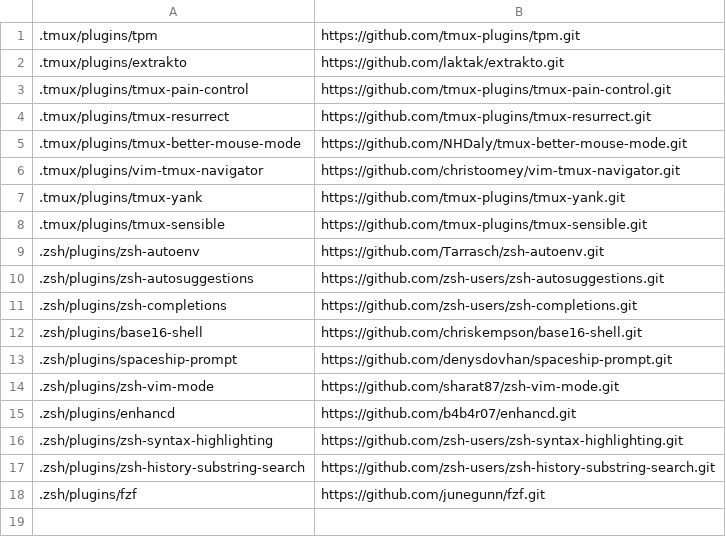
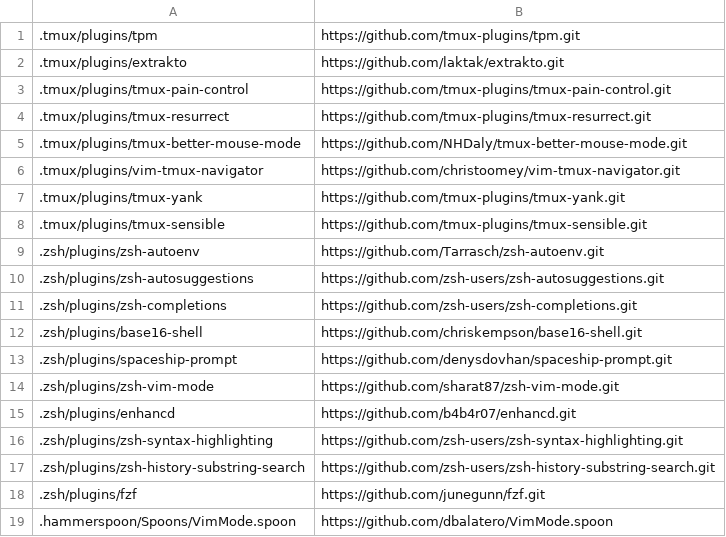
Before and after one commit to tylerball/dotfiles, a CSV file: plugins.csv, drawn as a sheet.

Commit message:
hs: vimMode and not using spotify as much

```diff
--- a/plugins.csv
+++ b/plugins.csv
@@ -18 +18,2 @@
 .zsh/plugins/fzf,https://github.com/junegunn/fzf.git
+.hammerspoon/Spoons/VimMode.spoon,https://github.com/dbalatero/VimMode.spoon
```
Also changed, not shown: 4 other files.
